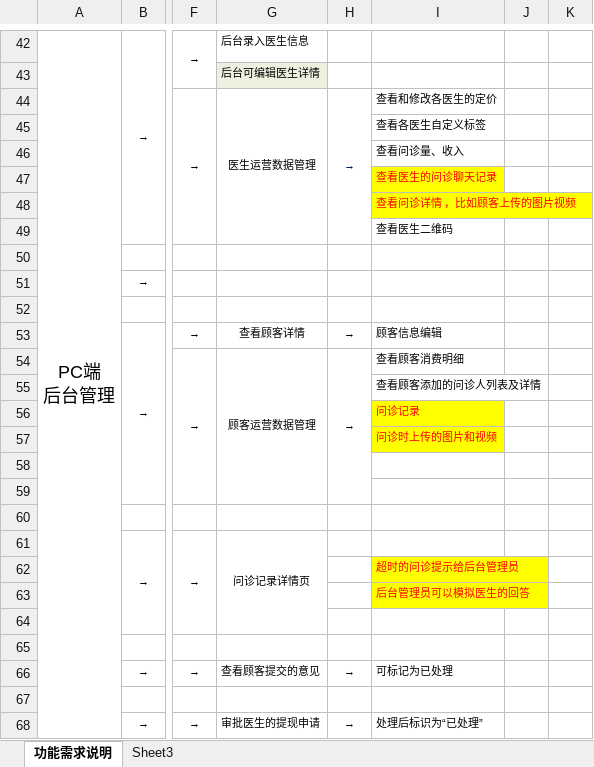
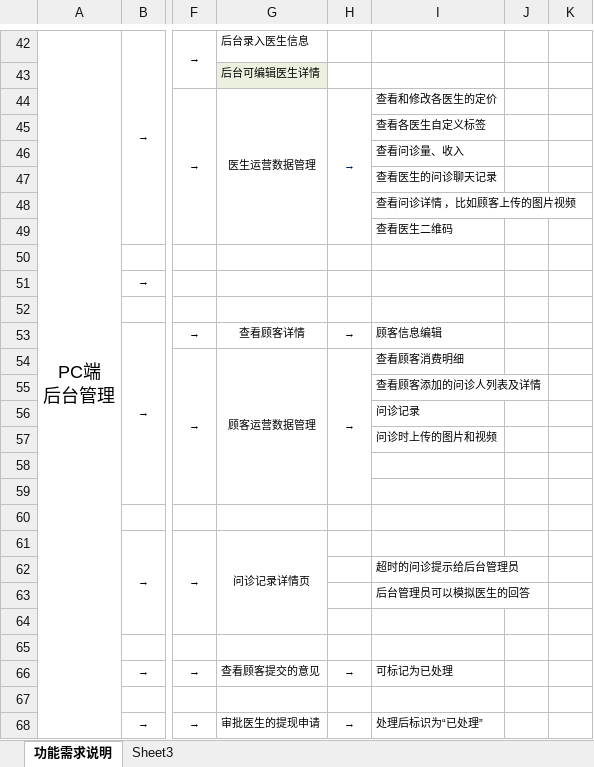
Before and after one commit to Catfeeds/tplay, an Excel workbook: 2018-05-21 功能需求说明_01.xlsx, sheet 功能需求说明, drawn as a sheet; only a part is shown, gaps mark what is left out; values as stored, in another font and other column widths than the file's, no borders; the diff names each change by its address in the sheet, - before the commit and + after, or states it on an @@ line.

```diff
--- a/2018-05-21 功能需求说明_01.xlsx (sheet 功能需求说明)
+++ b/2018-05-21 功能需求说明_01.xlsx (sheet 功能需求说明)
@@ I47:I48 fill: #FFFF00 → none, text colour: #FF0000 → black @@
@@ I56:I57 fill: #FFFF00 → none, text colour: #FF0000 → black @@
@@ I62:I63 fill: #FFFF00 → none, text colour: #FF0000 → black @@
```
Also changed, not shown: 1 other file.
